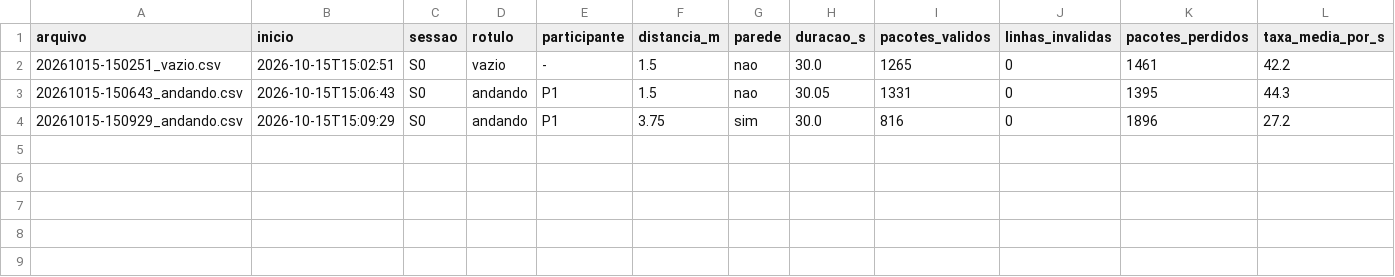
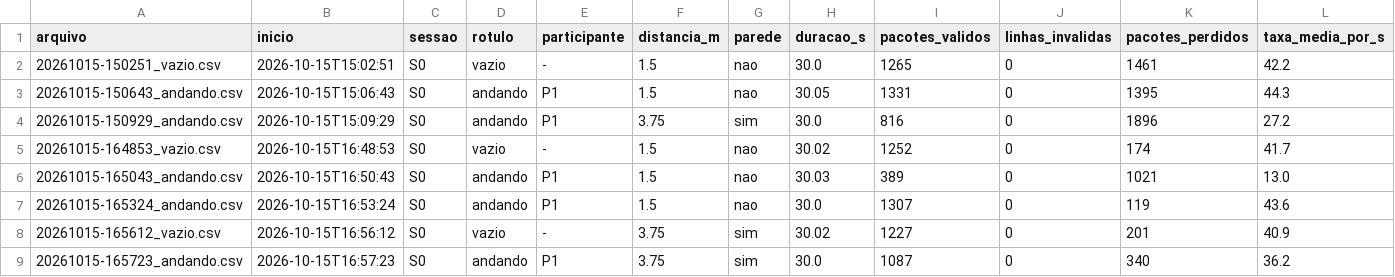
Before and after one commit to AugustoDonateli/WiFi-sensing, a CSV file: experimentos/registro_coletas.csv, drawn as a sheet; only a part is shown; rows hold the shown columns only; the diff names each change by its address in the sheet, - before the commit and + after, or states it on an @@ line.

Commit message:
Coletas S0 em casa com a placa A em 50/s, longe do roteador

```diff
--- a/experimentos/registro_coletas.csv
+++ b/experimentos/registro_coletas.csv
+row 5: 20261015-164853_vazio.csv | 2026-10-15T16:48:53 | S0 | vazio | - | 1.5 | nao | 30.02 | 1252 | 0 | 174 | 41.7
+row 6: 20261015-165043_andando.csv | 2026-10-15T16:50:43 | S0 | andando | P1 | 1.5 | nao | 30.03 | 389 | 0 | 1021 | 13.0
+row 7: 20261015-165324_andando.csv | 2026-10-15T16:53:24 | S0 | andando | P1 | 1.5 | nao | 30.0 | 1307 | 0 | 119 | 43.6
+row 8: 20261015-165612_vazio.csv | 2026-10-15T16:56:12 | S0 | vazio | - | 3.75 | sim | 30.02 | 1227 | 0 | 201 | 40.9
+row 9: 20261015-165723_andando.csv | 2026-10-15T16:57:23 | S0 | andando | P1 | 3.75 | sim | 30.0 | 1087 | 0 | 340 | 36.2
```
Also changed, not shown: 10 other files.
